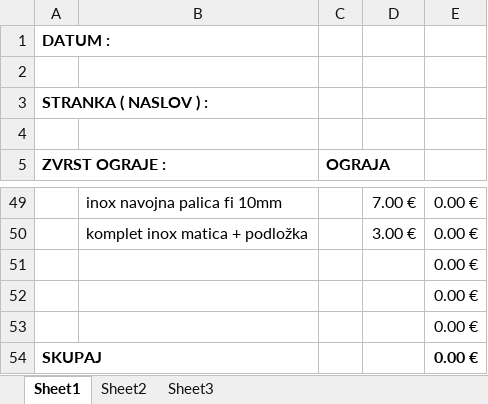
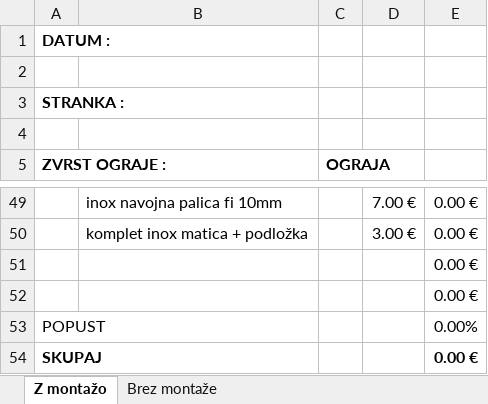
Before and after one commit to sark789/GivosApp, an Excel workbook: bin/Debug/TemplateVodoravne.xlsx, sheet Z montažo, drawn as a sheet; only a part is shown, gaps mark what is left out; values as stored, in another font and other column widths than the file's, no borders; removed rows and columns are numbered as before the commit, all else as after; the diff names each change by its address in the sheet, - before the commit and + after, or states it on an @@ line.

```diff
--- a/bin/Debug/TemplateVodoravne.xlsx (sheet Z montažo)
+++ b/bin/Debug/TemplateVodoravne.xlsx (sheet Z montažo)
-sheet tab: Sheet1
+sheet tab: Z montažo
-sheet tab: Sheet2
+sheet tab: Brez montaže
-sheet tab: Sheet3
-A3: STRANKA ( NASLOV ) :
+A3: STRANKA :
-row 53:  |  |  |  | 0.00 €
+row 53: POPUST |  |  |  | 0.00%
```
Also changed, not shown: sheet Brez montaže, 12 other files.
